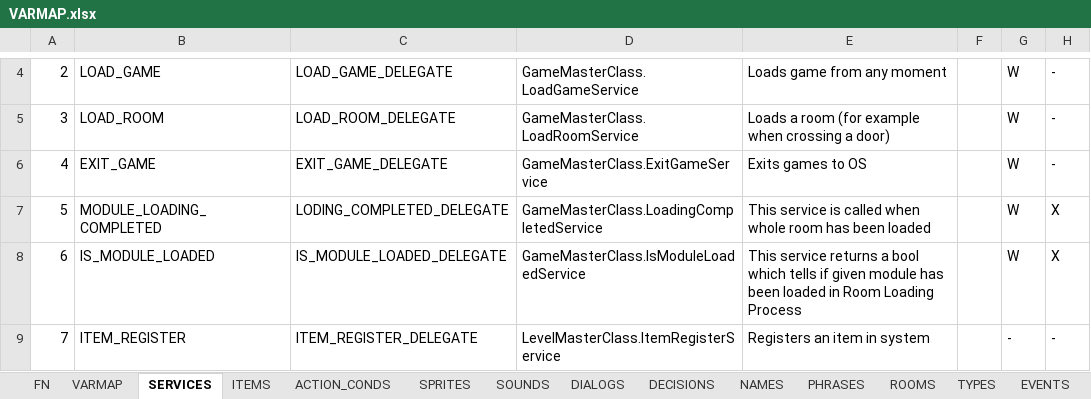
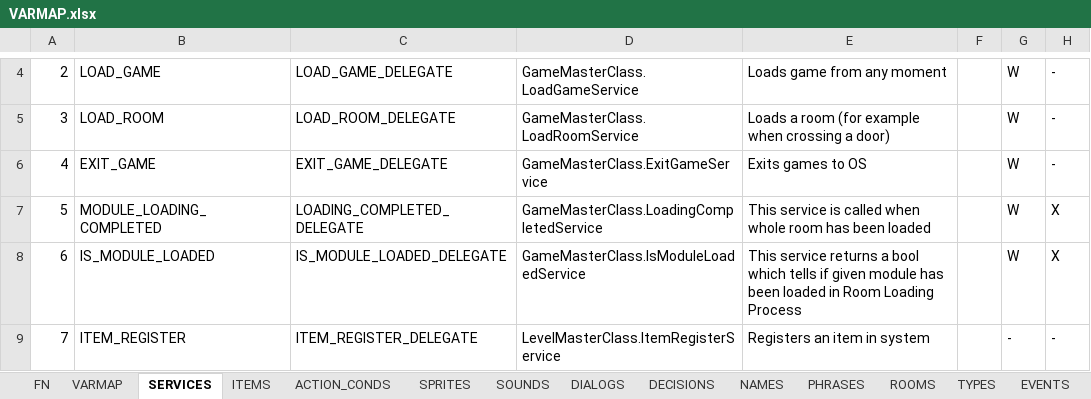
Before and after one commit to ivor4/Goblins3_AnotherQuest, an Excel workbook: VARMAP_Generator/VARMAP.xlsx, sheet SERVICES, drawn as a sheet; only a part is shown, gaps mark what is left out; values as stored, in another font and other column widths than the file's, no borders; charts and pictures and table styles not drawn; the diff names each change by its address in the sheet, - before the commit and + after, or states it on an @@ line.

```diff
--- a/VARMAP_Generator/VARMAP.xlsx (sheet SERVICES)
+++ b/VARMAP_Generator/VARMAP.xlsx (sheet SERVICES)
-C7: LODING_COMPLETED_DELEGATE
+C7: LOADING_COMPLETED_DELEGATE
```
Also changed, not shown: sheet PHRASES, sheet SOUNDS, 36 other files.
